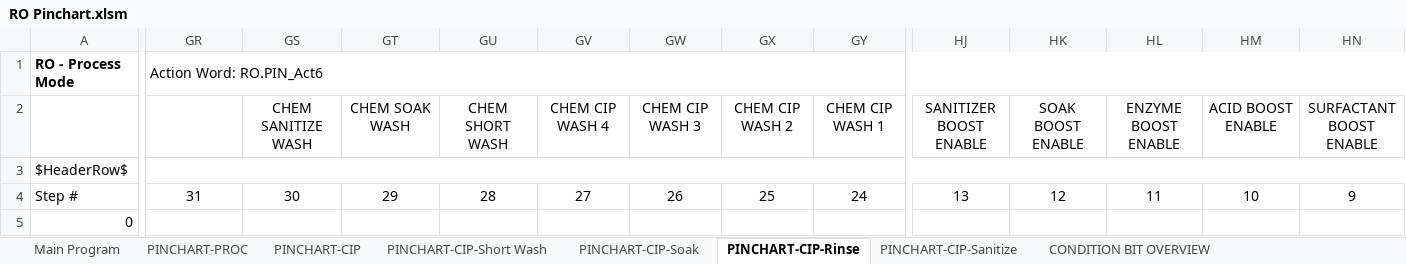
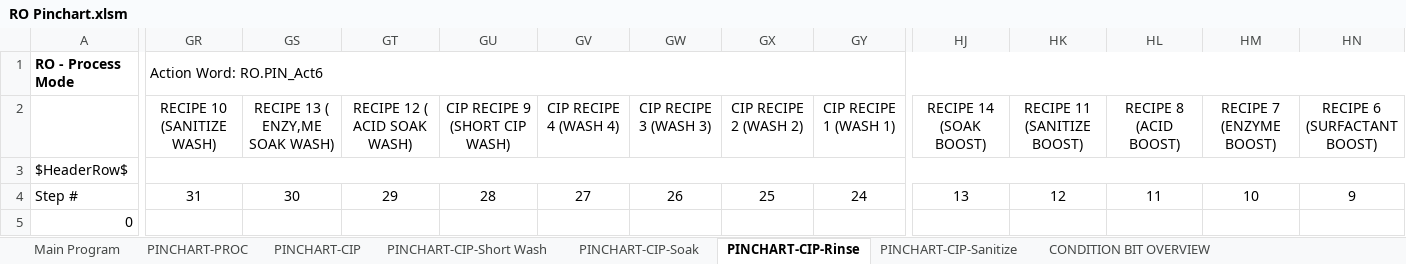
Before and after one commit to ccscpanici/MTPyPinchart, an Excel workbook: RO Pinchart.xlsm, sheet PINCHART-CIP-Rinse, drawn as a sheet; only a part is shown, gaps mark what is left out; values as stored, in another font and other column widths than the file's, no borders; charts and pictures and conditional formats not drawn; the diff covers the shown part only; the diff names each change by its address in the sheet, - before the commit and + after, or states it on an @@ line.

```diff
--- a/RO Pinchart.xlsm (sheet PINCHART-CIP-Rinse)
+++ b/RO Pinchart.xlsm (sheet PINCHART-CIP-Rinse)
-GR2: (empty)
+GR2: RECIPE 10 (SANITIZE WASH)
-GS2: CHEM SANITIZE WASH
+GS2: RECIPE 13 ( ENZY,ME SOAK WASH)
-GT2: CHEM SOAK WASH
+GT2: RECIPE 12 ( ACID SOAK WASH)
-GU2: CHEM SHORT WASH
+GU2: CIP RECIPE 9 (SHORT CIP WASH)
-GV2: CHEM CIP WASH 4
+GV2: CIP RECIPE 4 (WASH 4)
-GW2: CHEM CIP WASH 3
+GW2: CIP RECIPE 3 (WASH 3)
-GX2: CHEM CIP WASH 2
+GX2: CIP RECIPE 2 (WASH 2)
-GY2: CHEM CIP WASH 1
+GY2: CIP RECIPE 1 (WASH 1)
-HJ2: SANITIZER BOOST ENABLE
+HJ2: RECIPE 14 (SOAK BOOST)
-HK2: SOAK BOOST ENABLE
+HK2: RECIPE 11 (SANITIZE BOOST)
-HL2: ENZYME BOOST ENABLE
+HL2: RECIPE 8 (ACID BOOST)
-HM2: ACID BOOST ENABLE
+HM2: RECIPE 7 (ENZYME BOOST)
-HN2: SURFACTANT BOOST ENABLE
+HN2: RECIPE 6 (SURFACTANT BOOST)
```
Also changed, not shown: 1 edited cell elsewhere in this sheet, sheet PINCHART-CIP, sheet PINCHART-CIP-Soak, sheet PINCHART-CIP-Short Wash, 5 other files.
